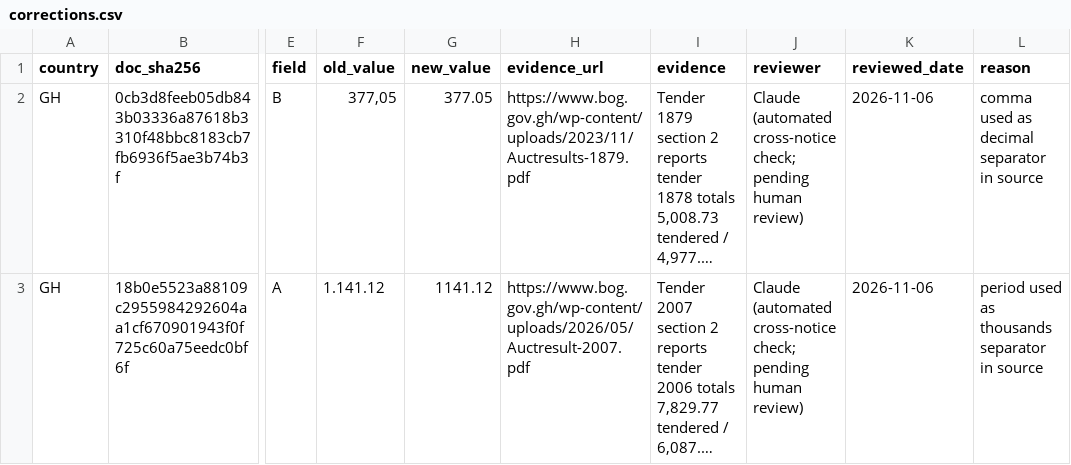
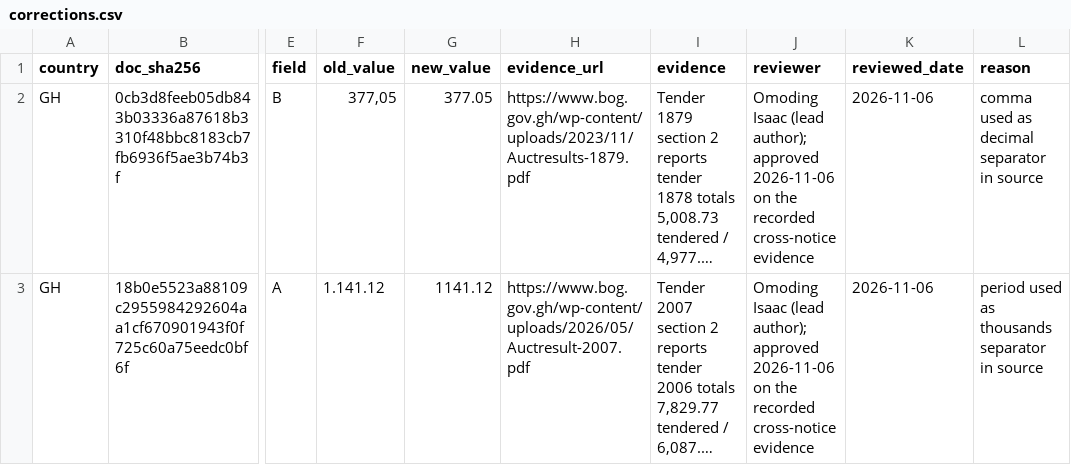
Before and after one commit to Isaac25-lgtm/africa-treasury-bill-auctions, a CSV file: data/review/corrections.csv, drawn as a sheet; only a part is shown, gaps mark what is left out; long unchanged cells end in …; the diff names each change by its address in the sheet, - before the commit and + after, or states it on an @@ line.

```diff
--- a/data/review/corrections.csv
+++ b/data/review/corrections.csv
-J2:J3 (reviewer): Claude (automated cross-notice check; pending human review)
+J2:J3 (reviewer): Omoding Isaac (lead author); approved 2026-11-06 on the recorded cross-notice evidence
```
Also changed, not shown: 14 other files.
